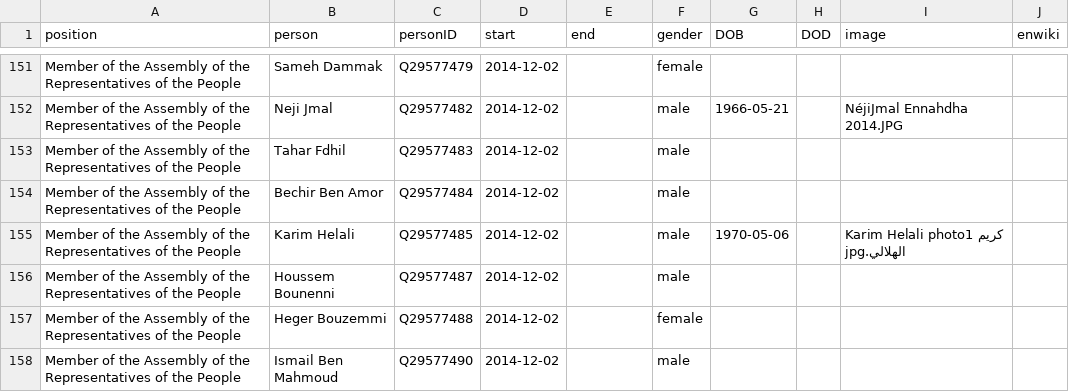
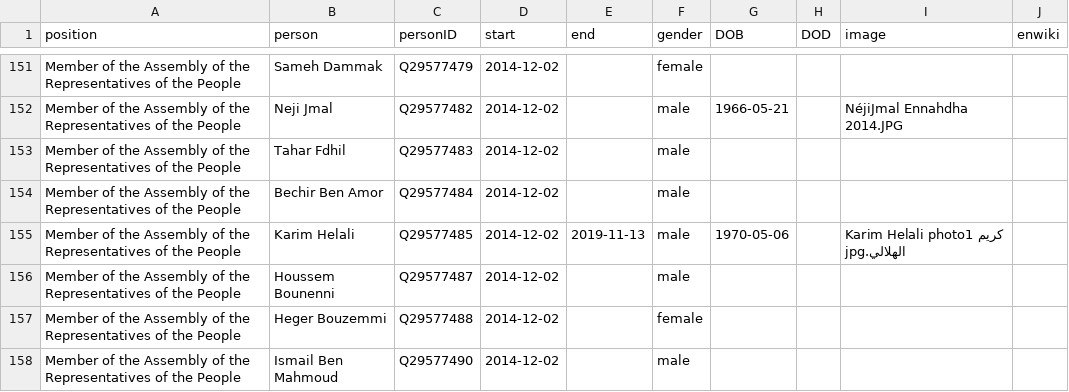
Before and after one commit to every-politician-scrapers/tunisia-ministers, a CSV file: html/legislators.csv, drawn as a sheet; only a part is shown, gaps mark what is left out.

Commit message:
PCB update

```diff
--- a/html/legislators.csv
+++ b/html/legislators.csv
@@ -154,3 +154,3 @@ Member of the Assembly of the Representatives of the People,Tahar Fdhil,Q2957748
 Member of the Assembly of the Representatives of the People,Bechir Ben Amor,Q29577484,2014-12-02,,male,,,,
-Member of the Assembly of the Representatives of the People,Karim Helali,Q29577485,2014-12-02,,male,1970-05-06,,Karim Helali photo1 كريم الهلالي.jpg,
+Member of the Assembly of the Representatives of the People,Karim Helali,Q29577485,2014-12-02,2019-11-13,male,1970-05-06,,Karim Helali photo1 كريم الهلالي.jpg,
 Member of the Assembly of the Representatives of the People,Houssem Bounenni,Q29577487,2014-12-02,,male,,,,
```
